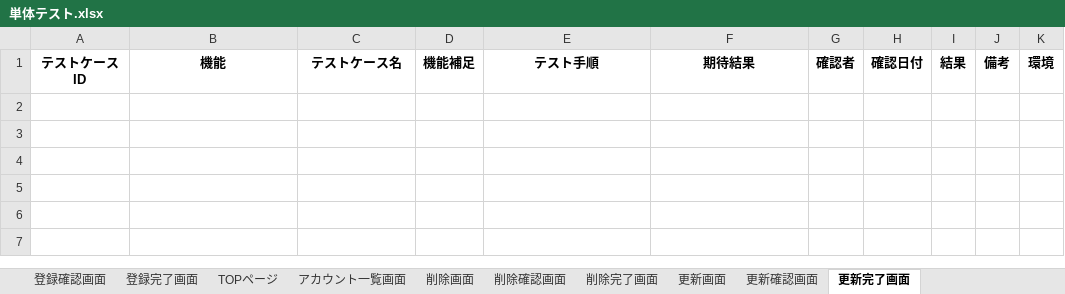
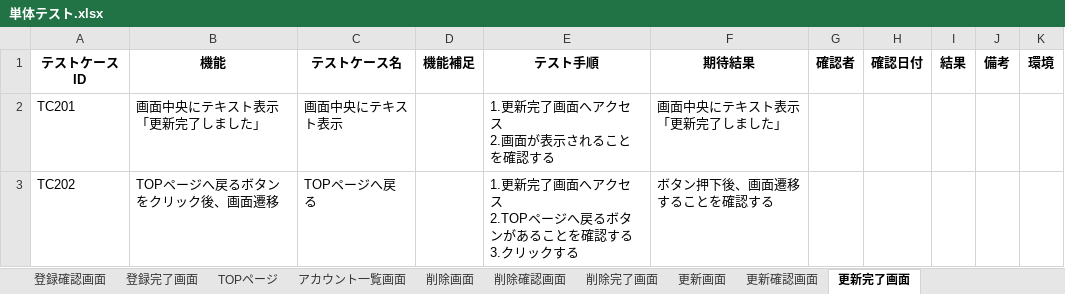
Before and after one commit to yuta02gg/account1, an Excel workbook: 単体テスト.xlsx, sheet 更新完了画面, drawn as a sheet; values as stored, in another font and other column widths than the file's, no borders; ↵ is a line break in a cell; the diff names each change by its address in the sheet, - before the commit and + after, or states it on an @@ line.

```diff
--- a/単体テスト.xlsx (sheet 更新完了画面)
+++ b/単体テスト.xlsx (sheet 更新完了画面)
+row 2: TC201 | 画面中央にテキスト表示 ↵ 「更新完了しました」 | 画面中央にテキスト表示 |  | 1.更新完了画面へアクセス ↵ 2.画面が表示されることを確認する | 画面中央にテキスト表示 ↵ 「更新完了しました」
+row 3: TC202 | TOPページへ戻るボタンをクリック後、画面遷移 | TOPページへ戻る |  | 1.更新完了画面へアクセス ↵ 2.TOPページへ戻るボタンがあることを確認する ↵ 3.クリックする | ボタン押下後、画面遷移することを確認する
```
Also changed, not shown: sheet 更新確認画面, sheet 更新画面, 結合テスト.xlsx.
